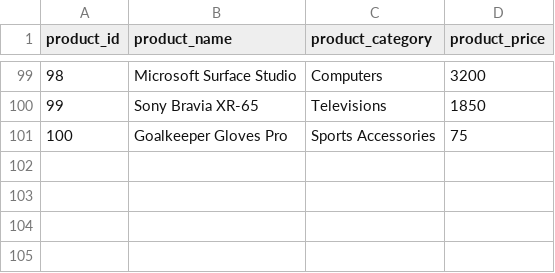
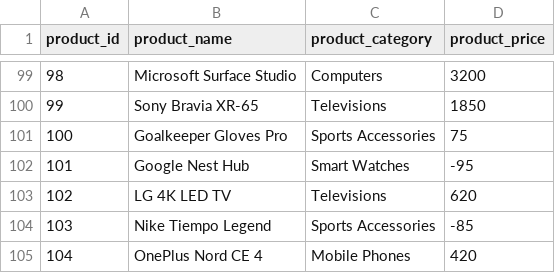
Before and after one commit to nmluong93/SpringBatch, a CSV file: src/main/resources/data/Product_Details.csv, drawn as a sheet; only a part is shown, gaps mark what is left out.

```diff
--- a/src/main/resources/data/Product_Details.csv
+++ b/src/main/resources/data/Product_Details.csv
@@ -101 +101,5 @@ product_id,product_name,product_category,product_price
 100,Goalkeeper Gloves Pro,Sports Accessories,75
+101,Google Nest Hub,Smart Watches,-95
+102,LG 4K LED TV,Televisions,620
+103,Nike Tiempo Legend,Sports Accessories,-85
+104,OnePlus Nord CE 4,Mobile Phones,420
```
Also changed, not shown: 5 other files.
